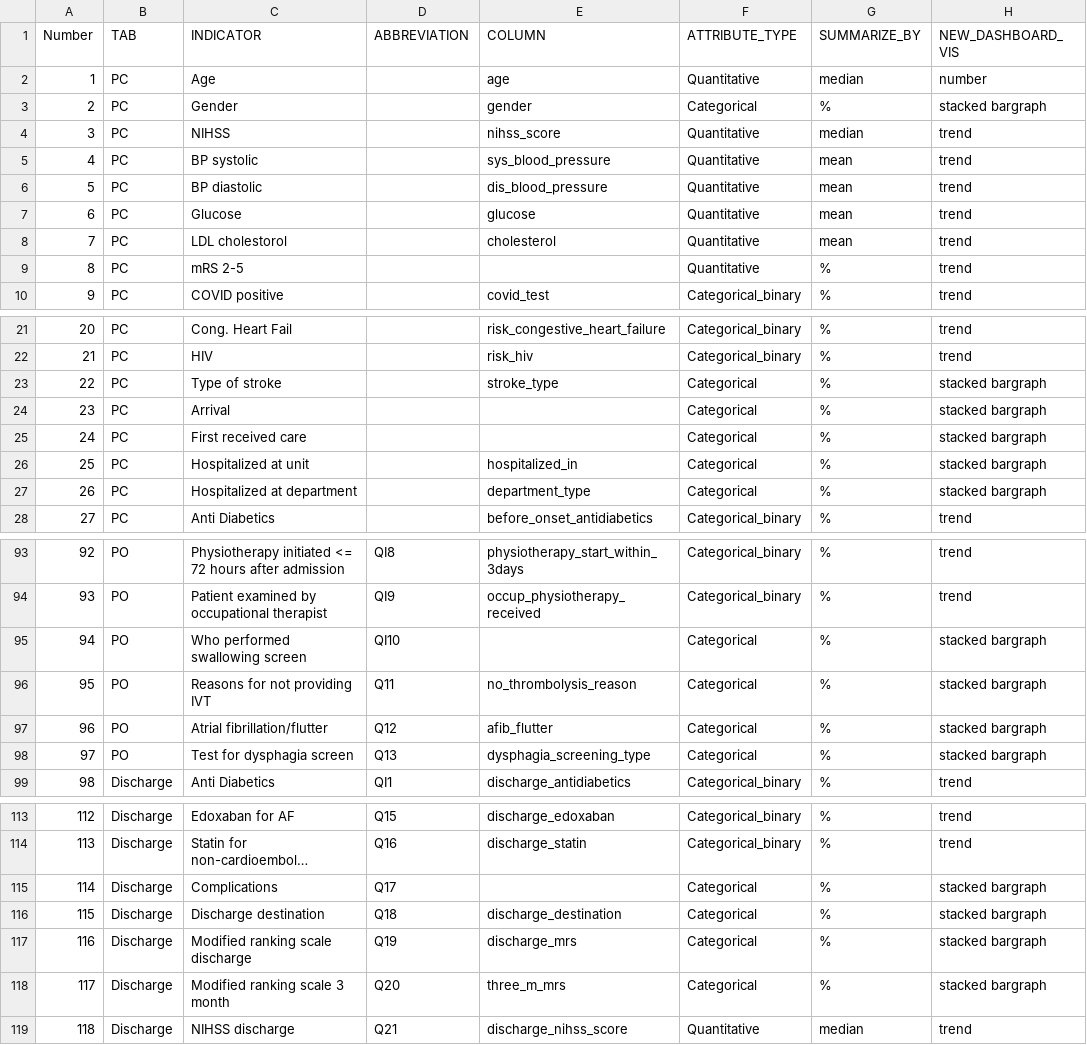
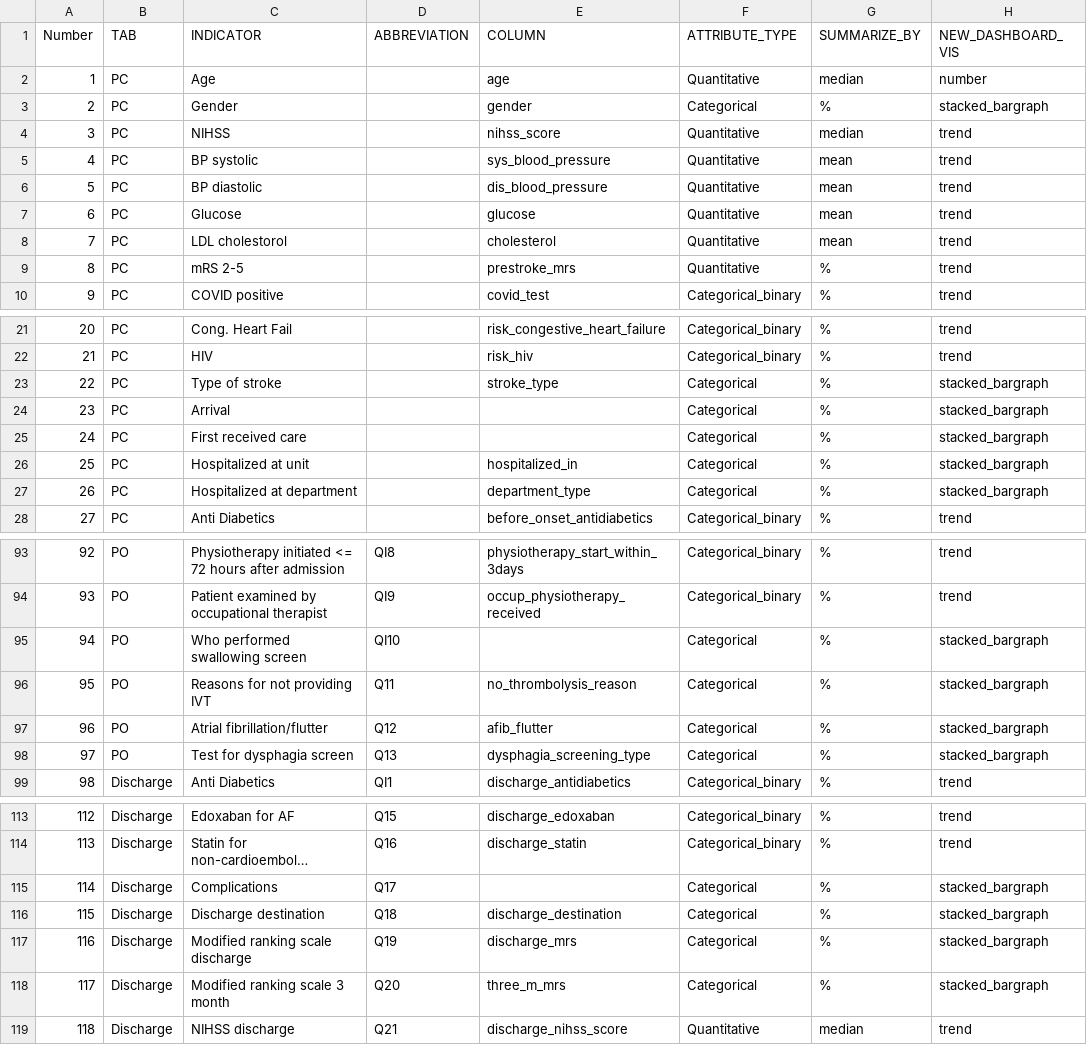
Before and after one commit to med-material/RES-Q-Dashboard, a CSV file: data/QI_info.csv, drawn as a sheet; only a part is shown, gaps mark what is left out; long unchanged cells end in …; the diff covers the shown part only; the diff names each change by its address in the sheet, - before the commit and + after, or states it on an @@ line.

```diff
--- a/data/QI_info.csv
+++ b/data/QI_info.csv
-H3 (NEW_DASHBOARD_VIS): stacked bargraph
+H3 (NEW_DASHBOARD_VIS): stacked_bargraph
-E9 (COLUMN): (empty)
+E9 (COLUMN): prestroke_mrs
-H23:H27 (NEW_DASHBOARD_VIS): stacked bargraph
+H23:H27 (NEW_DASHBOARD_VIS): stacked_bargraph
-H95:H98 (NEW_DASHBOARD_VIS): stacked bargraph
+H95:H98 (NEW_DASHBOARD_VIS): stacked_bargraph
-H115:H118 (NEW_DASHBOARD_VIS): stacked bargraph
+H115:H118 (NEW_DASHBOARD_VIS): stacked_bargraph
```
Also changed, not shown: 20 edited cells elsewhere in this file, 5 other files.
